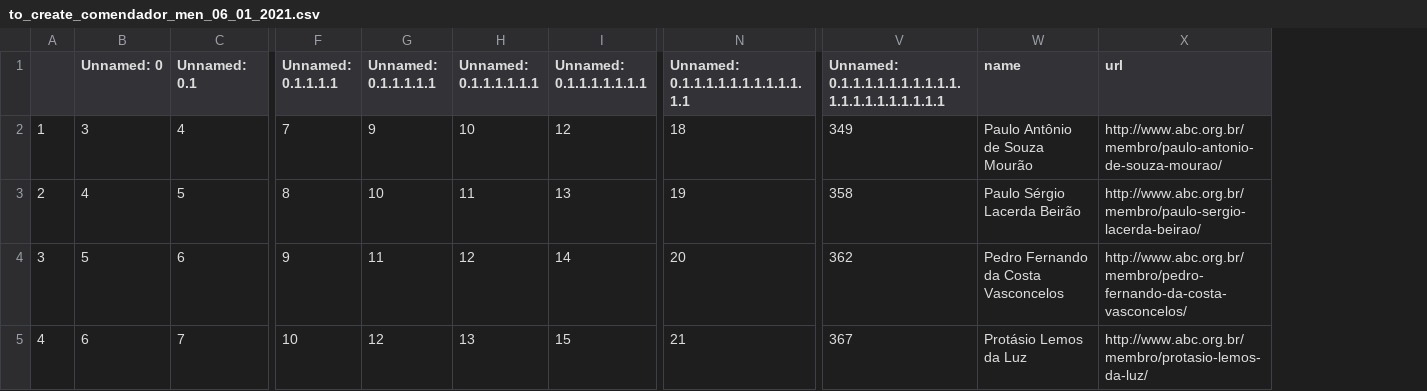
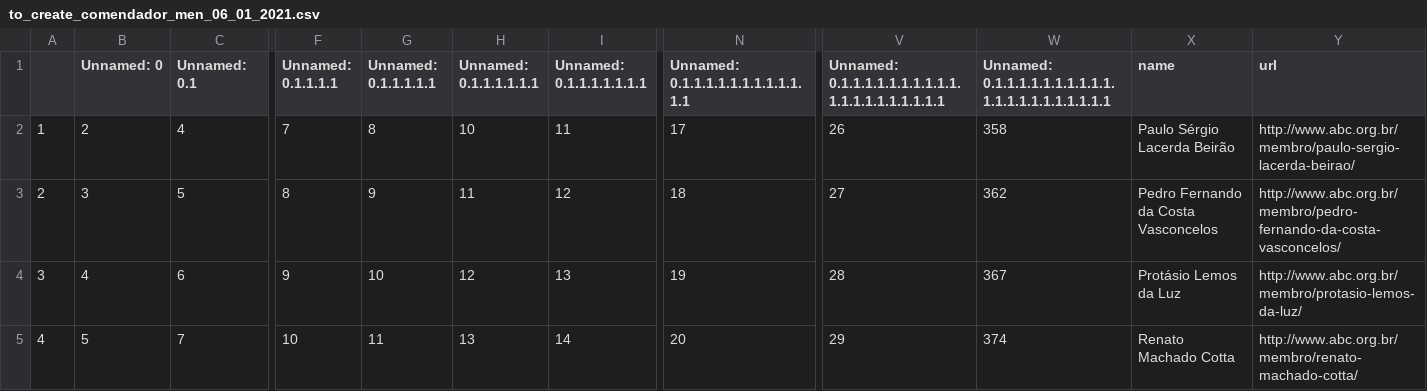
Before and after one commit to lubianat/wikiabc, a CSV file: to_create_comendador_men_06_01_2021.csv, drawn as a sheet; only a part is shown, gaps mark what is left out; addresses are those after the commit; the diff covers the shown part only; the diff names each change by its address in the sheet, - before the commit and + after, or states it on an @@ line.

```diff
--- a/to_create_comendador_men_06_01_2021.csv
+++ b/to_create_comendador_men_06_01_2021.csv
+column V, rows 1-5: Unnamed: 0.1.1.1.1.1.1.1.1.1.1.1.1.1.1.1.1.1.1.1.1 | 26 | 27 | 28 | 29
-W1: Unnamed: 0.1.1.1.1.1.1.1.1.1.1.1.1.1.1.1.1.1.1.1.1
+W1: Unnamed: 0.1.1.1.1.1.1.1.1.1.1.1.1.1.1.1.1.1.1.1.1.1
-B2 (Unnamed: 0): 3
+B2 (Unnamed: 0): 2
-G2 (Unnamed: 0.1.1.1.1.1): 9
+G2 (Unnamed: 0.1.1.1.1.1): 8
-I2 (Unnamed: 0.1.1.1.1.1.1.1): 12
+I2 (Unnamed: 0.1.1.1.1.1.1.1): 11
-N2: 18
+N2: 17
-W2: 349
+W2: 358
-X2 (name): Paulo Antônio de Souza Mourão
+X2 (name): Paulo Sérgio Lacerda Beirão
-Y2 (url): http://www.abc.org.br/membro/paulo-antonio-de-souza-mourao/
+Y2 (url): http://www.abc.org.br/membro/paulo-sergio-lacerda-beirao/
-B3 (Unnamed: 0): 4
+B3 (Unnamed: 0): 3
-G3 (Unnamed: 0.1.1.1.1.1): 10
+G3 (Unnamed: 0.1.1.1.1.1): 9
-I3 (Unnamed: 0.1.1.1.1.1.1.1): 13
+I3 (Unnamed: 0.1.1.1.1.1.1.1): 12
-N3: 19
+N3: 18
-W3: 358
+W3: 362
-X3 (name): Paulo Sérgio Lacerda Beirão
+X3 (name): Pedro Fernando da Costa Vasconcelos
-Y3 (url): http://www.abc.org.br/membro/paulo-sergio-lacerda-beirao/
+Y3 (url): http://www.abc.org.br/membro/pedro-fernando-da-costa-vasconcelos/
-B4 (Unnamed: 0): 5
+B4 (Unnamed: 0): 4
-G4 (Unnamed: 0.1.1.1.1.1): 11
+G4 (Unnamed: 0.1.1.1.1.1): 10
-I4 (Unnamed: 0.1.1.1.1.1.1.1): 14
+I4 (Unnamed: 0.1.1.1.1.1.1.1): 13
-N4: 20
+N4: 19
-W4: 362
+W4: 367
-X4 (name): Pedro Fernando da Costa Vasconcelos
+X4 (name): Protásio Lemos da Luz
-Y4 (url): http://www.abc.org.br/membro/pedro-fernando-da-costa-vasconcelos/
+Y4 (url): http://www.abc.org.br/membro/protasio-lemos-da-luz/
-B5 (Unnamed: 0): 6
+B5 (Unnamed: 0): 5
-G5 (Unnamed: 0.1.1.1.1.1): 12
+G5 (Unnamed: 0.1.1.1.1.1): 11
-I5 (Unnamed: 0.1.1.1.1.1.1.1): 15
+I5 (Unnamed: 0.1.1.1.1.1.1.1): 14
-N5: 21
+N5: 20
-W5: 367
+W5: 374
-X5 (name): Protásio Lemos da Luz
+X5 (name): Renato Machado Cotta
-Y5 (url): http://www.abc.org.br/membro/protasio-lemos-da-luz/
+Y5 (url): http://www.abc.org.br/membro/renato-machado-cotta/
```
Also changed, not shown: 1 removed row and 42 edited cells elsewhere in this file, 1 other file.
